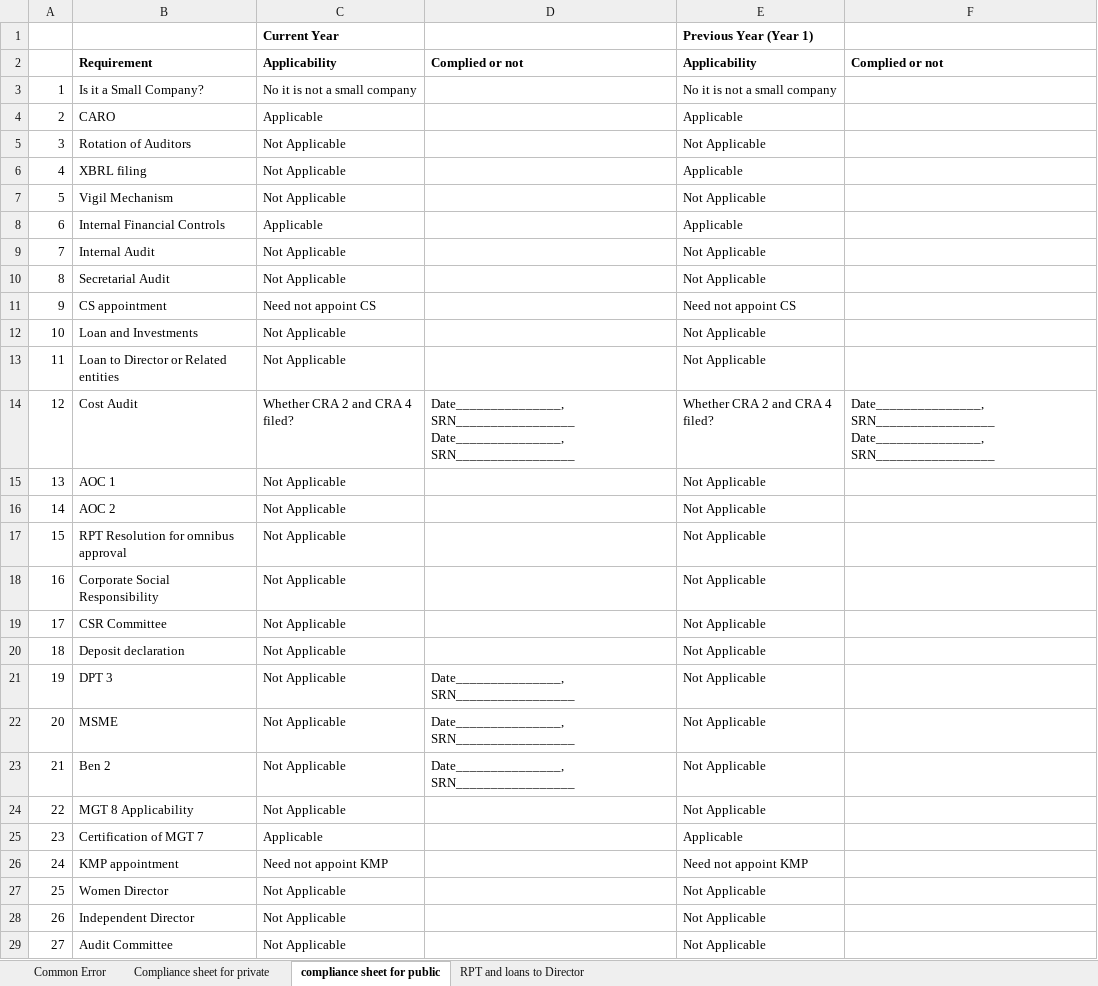
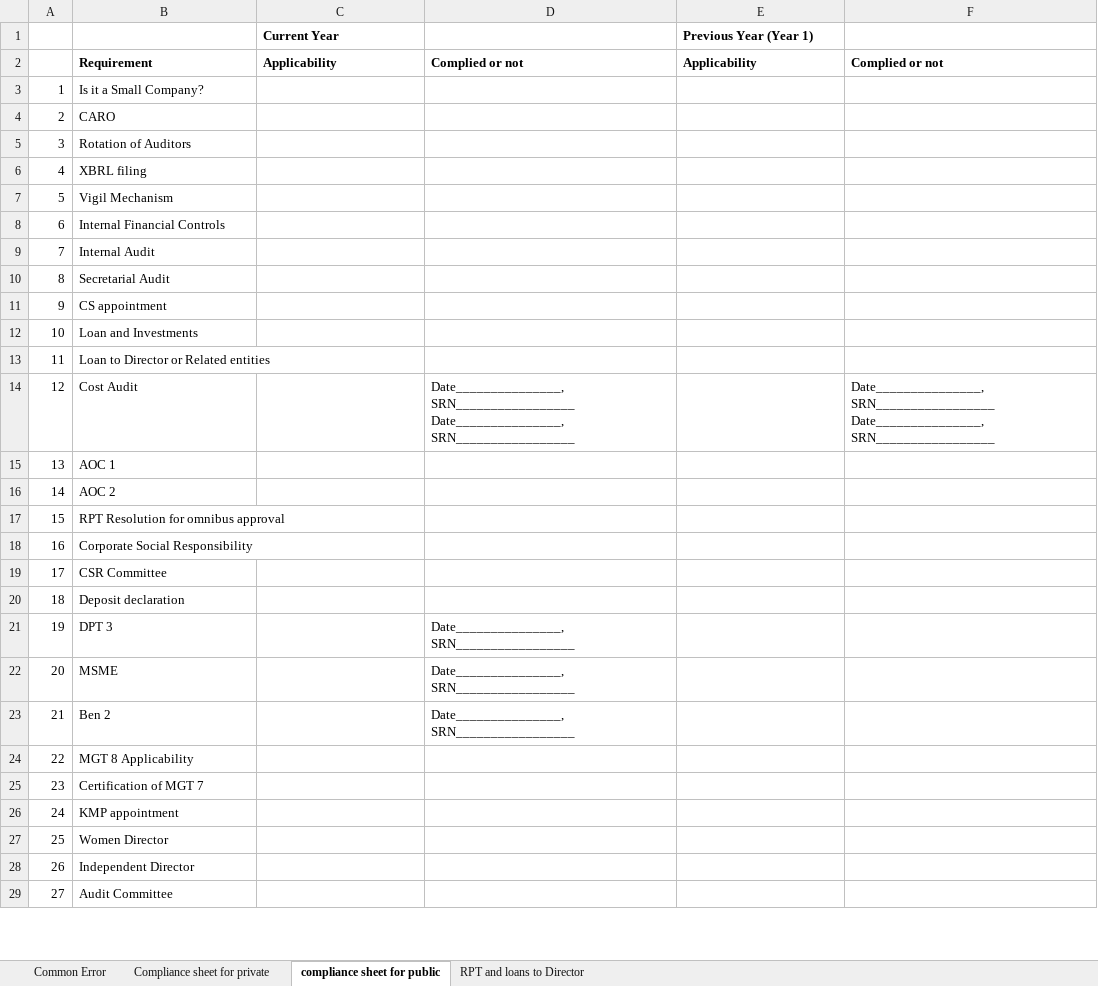
Before and after one commit to vidit-arca/FLA, an Excel workbook: automation_engine/modules/aoc4/excel/Annual Filing common error Output.xlsx, sheet compliance sheet for public, drawn as a sheet; only a part is shown; values as stored, in another font and other column widths than the file's, no borders; the diff covers the shown part only; the diff names each change by its address in the sheet, - before the commit and + after, or states it on an @@ line.

Commit message:
completed entire common error with complaince sheet for priavte as well

```diff
--- a/automation_engine/modules/aoc4/excel/Annual Filing common error Output.xlsx (sheet compliance sheet for public)
+++ b/automation_engine/modules/aoc4/excel/Annual Filing common error Output.xlsx (sheet compliance sheet for public)
-C3 (Current Year): No it is not a small company
+C3 (Current Year): (empty)
-E3 (Previous Year (Year 1)): No it is not a small company
+E3 (Previous Year (Year 1)): (empty)
-C4 (Current Year): Applicable
+C4 (Current Year): (empty)
-E4 (Previous Year (Year 1)): Applicable
+E4 (Previous Year (Year 1)): (empty)
-C5:C7 (Current Year): Not Applicable
+C5:C7 (Current Year): (empty)
-E5 (Previous Year (Year 1)): Not Applicable
+E5 (Previous Year (Year 1)): (empty)
-E6 (Previous Year (Year 1)): Applicable
+E6 (Previous Year (Year 1)): (empty)
-E7 (Previous Year (Year 1)): Not Applicable
+E7 (Previous Year (Year 1)): (empty)
-C8 (Current Year): Applicable
+C8 (Current Year): (empty)
-E8 (Previous Year (Year 1)): Applicable
+E8 (Previous Year (Year 1)): (empty)
-C9:C10 (Current Year): Not Applicable
+C9:C10 (Current Year): (empty)
-E9:E10 (Previous Year (Year 1)): Not Applicable
+E9:E10 (Previous Year (Year 1)): (empty)
-C11 (Current Year): Need not appoint CS
+C11 (Current Year): (empty)
-E11 (Previous Year (Year 1)): Need not appoint CS
+E11 (Previous Year (Year 1)): (empty)
-C12:C13 (Current Year): Not Applicable
+C12:C13 (Current Year): (empty)
-E12:E13 (Previous Year (Year 1)): Not Applicable
+E12:E13 (Previous Year (Year 1)): (empty)
-C14 (Current Year): Whether CRA 2 and CRA 4 filed?
+C14 (Current Year): (empty)
-E14 (Previous Year (Year 1)): Whether CRA 2 and CRA 4 filed?
+E14 (Previous Year (Year 1)): (empty)
-C15:C24 (Current Year): Not Applicable
+C15:C24 (Current Year): (empty)
-E15:E24 (Previous Year (Year 1)): Not Applicable
+E15:E24 (Previous Year (Year 1)): (empty)
-C25 (Current Year): Applicable
+C25 (Current Year): (empty)
-E25 (Previous Year (Year 1)): Applicable
+E25 (Previous Year (Year 1)): (empty)
-C26 (Current Year): Need not appoint KMP
+C26 (Current Year): (empty)
-E26 (Previous Year (Year 1)): Need not appoint KMP
+E26 (Previous Year (Year 1)): (empty)
-C27:C29 (Current Year): Not Applicable
+C27:C29 (Current Year): (empty)
-E27:E29 (Previous Year (Year 1)): Not Applicable
+E27:E29 (Previous Year (Year 1)): (empty)
```
Also changed, not shown: 4 edited cells elsewhere in this sheet, sheet Compliance sheet for private, 32 other files.
